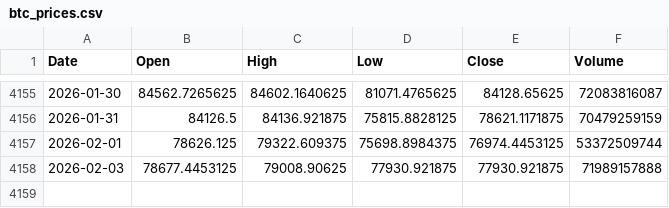
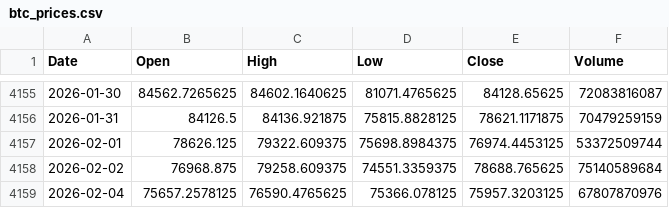
Before and after one commit to lleonee/btctomorrow, a CSV file: data/btc_prices.csv, drawn as a sheet; only a part is shown, gaps mark what is left out; removed rows and columns are numbered as before the commit, all else as after; the diff names each change by its address in the sheet, - before the commit and + after, or states it on an @@ line.

```diff
--- a/data/btc_prices.csv
+++ b/data/btc_prices.csv
-row 4158: 2026-02-03 | 78677.4453125 | 79008.90625 | 77930.921875 | 77930.921875 | 71989157888
+row 4158: 2026-02-02 | 76968.875 | 79258.609375 | 74551.3359375 | 78688.765625 | 75140589684
+row 4159: 2026-02-04 | 75657.2578125 | 76590.4765625 | 75366.078125 | 75957.3203125 | 67807870976
```
Also changed, not shown: data/predictions.csv.
